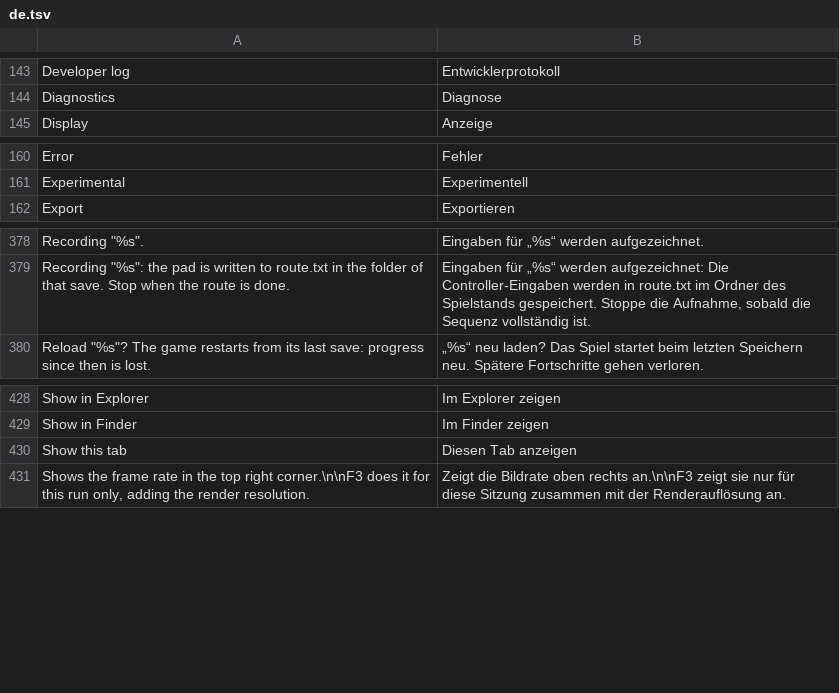
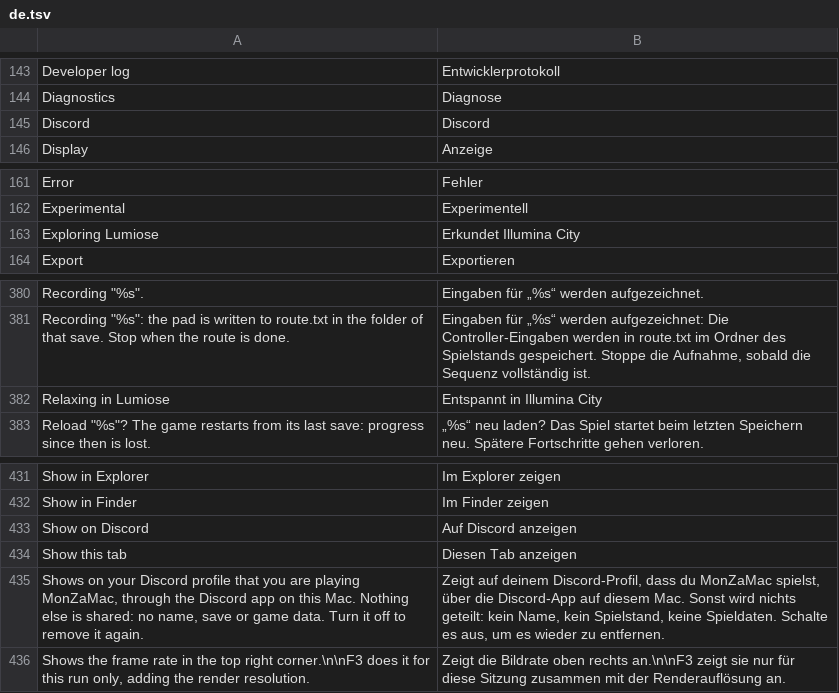
Before and after one commit to lucabravi/MonZaMac, a TSV file: i18n/catalog/de.tsv, drawn as a sheet; only a part is shown, gaps mark what is left out.

```diff
--- a/i18n/catalog/de.tsv
+++ b/i18n/catalog/de.tsv
@@ -144,2 +144,3 @@ Developer log	Entwicklerprotokoll
 Diagnostics	Diagnose
+Discord	Discord
 Display	Anzeige
@@ -161,2 +162,3 @@ Error	Fehler
 Experimental	Experimentell
+Exploring Lumiose	Erkundet Illumina City
 Export	Exportieren
@@ -379,2 +381,3 @@ Recording "%s".	Eingaben für „%s“ werden aufgezeichnet.
 Recording "%s": the pad is written to route.txt in the folder of that save. Stop when the route is done.	Eingaben für „%s“ werden aufgezeichnet: Die Controller-Eingaben werden in route.txt im Ordner des Spielstands gespeichert. Stoppe die Aufnahme, sobald die Sequenz vollständig ist.
+Relaxing in Lumiose	Entspannt in Illumina City
 Reload "%s"? The game restarts from its last save: progress since then is lost.	„%s“ neu laden? Das Spiel startet beim letzten Speichern neu. Spätere Fortschritte gehen verloren.
@@ -429,3 +432,5 @@ Show in Explorer	Im Explorer zeigen
 Show in Finder	Im Finder zeigen
+Show on Discord	Auf Discord anzeigen
 Show this tab	Diesen Tab anzeigen
+Shows on your Discord profile that you are playing MonZaMac, through the Discord app on this Mac. Nothing else is shared: no name, save or game data. Turn it off to remove it again.	Zeigt auf deinem Discord-Profil, dass du MonZaMac spielst, über die Discord-App auf diesem Mac. Sonst wird nichts geteilt: kein Name, kein Spielstand, keine Spieldaten. Schalte es aus, um es wieder zu entfernen.
 Shows the frame rate in the top right corner.\n\nF3 does it for this run only, adding the render resolution.	Zeigt die Bildrate oben rechts an.\n\nF3 zeigt sie nur für diese Sitzung zusammen mit der Renderauflösung an.
```
Also changed, not shown: i18n/catalog/es.tsv, i18n/catalog/ja.tsv, 15 other files.
